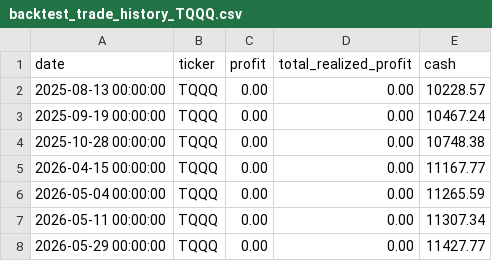
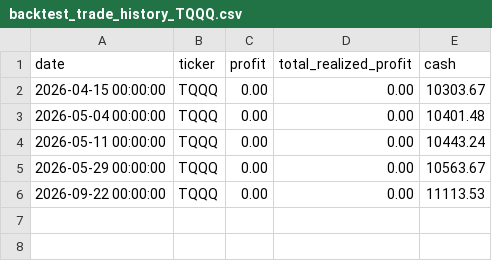
Before and after one commit to kettledrum3/meritz, a CSV file: data/backtest_trade_history_TQQQ.csv, drawn as a sheet.

```diff
--- a/data/backtest_trade_history_TQQQ.csv
+++ b/data/backtest_trade_history_TQQQ.csv
@@ -1,8 +1,6 @@
 date,ticker,profit,total_realized_profit,cash
-2025-08-13 00:00:00,TQQQ,0.00,0.00,10228.57
-2025-09-19 00:00:00,TQQQ,0.00,0.00,10467.24
-2025-10-28 00:00:00,TQQQ,0.00,0.00,10748.38
-2026-04-15 00:00:00,TQQQ,0.00,0.00,11167.77
-2026-05-04 00:00:00,TQQQ,0.00,0.00,11265.59
-2026-05-11 00:00:00,TQQQ,0.00,0.00,11307.34
-2026-05-29 00:00:00,TQQQ,0.00,0.00,11427.77
+2026-04-15 00:00:00,TQQQ,0.00,0.00,10303.67
+2026-05-04 00:00:00,TQQQ,0.00,0.00,10401.48
+2026-05-11 00:00:00,TQQQ,0.00,0.00,10443.24
+2026-05-29 00:00:00,TQQQ,0.00,0.00,10563.67
+2026-09-22 00:00:00,TQQQ,0.00,0.00,11113.53
```
Also changed, not shown: 6 other files.
